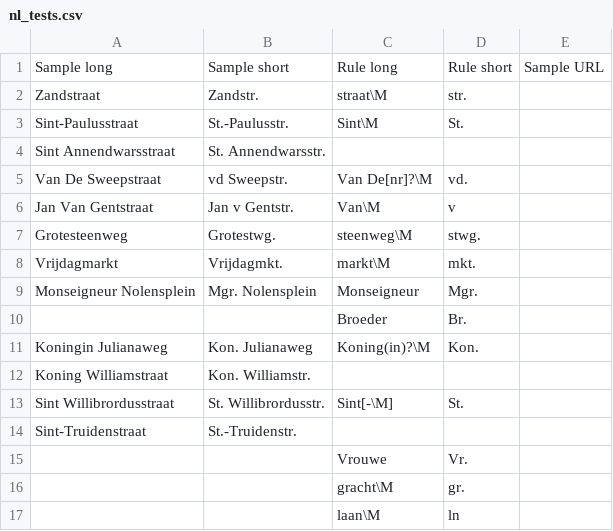
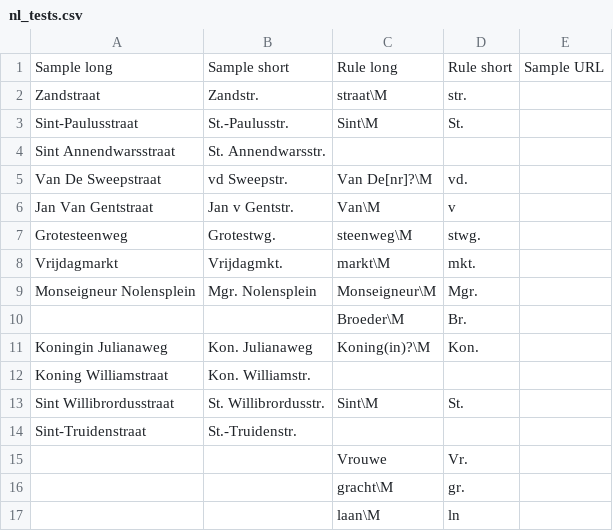
Before and after one commit to chatelao/osm-abbrev, a CSV file: src/nl_tests.csv, drawn as a sheet; the diff names each change by its address in the sheet, - before the commit and + after, or states it on an @@ line.

```diff
--- a/src/nl_tests.csv
+++ b/src/nl_tests.csv
-C9: Monseigneur
+C9: Monseigneur\M
-C10: Broeder
+C10: Broeder\M
-C13: Sint[-\M]
+C13: Sint\M
```
Also changed, not shown: src/en_tests.csv, src/fr_tests.csv.
